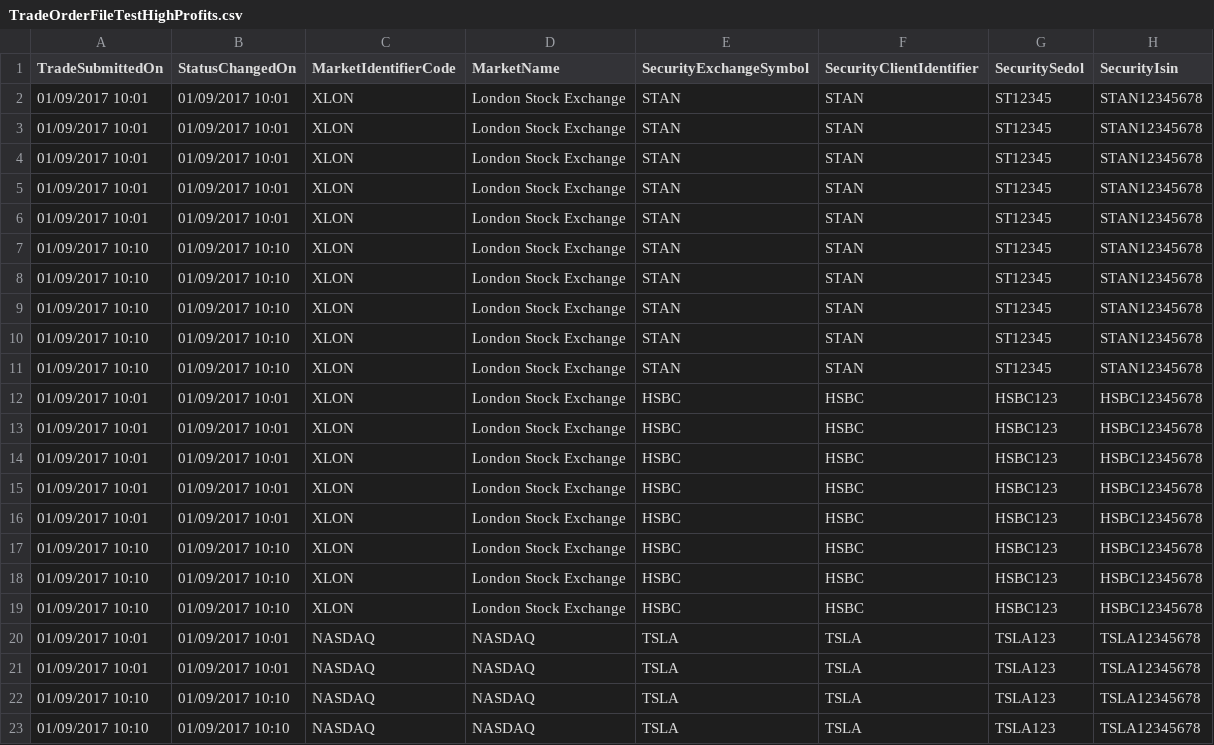
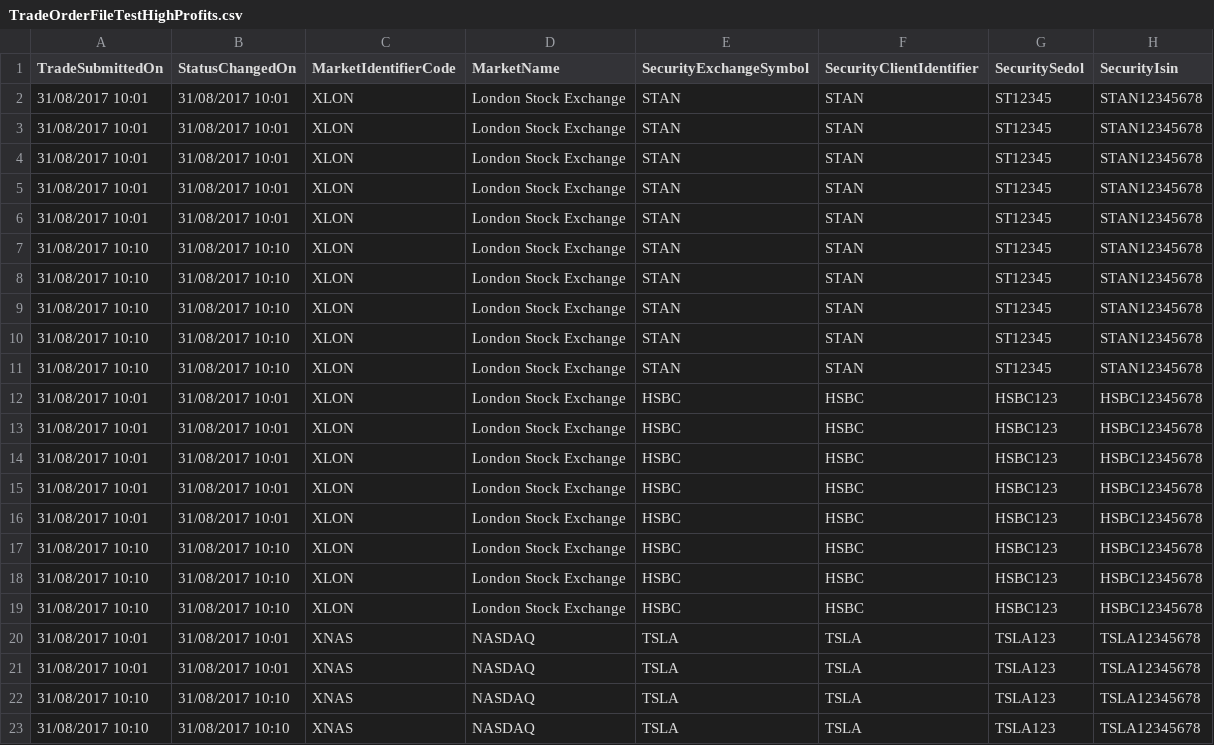
Before and after one commit to sl-tawfiknouri/RedDeer.Surveillance, a CSV file: src/Test Harness/TestHarness/PlayTradeFiles/TradeOrderFileTestHighProfits.csv, drawn as a sheet; only a part is shown; the diff names each change by its address in the sheet, - before the commit and + after, or states it on an @@ line.

Commit message:
RDBP-2892 updated to ensure we only re-run end of day rule for high profits trades for (a) markets that have been traded on and for (b) only the securities traded on the said market that is closing

```diff
--- a/src/Test Harness/TestHarness/PlayTradeFiles/TradeOrderFileTestHighProfits.csv
+++ b/src/Test Harness/TestHarness/PlayTradeFiles/TradeOrderFileTestHighProfits.csv
-A2:A6 (TradeSubmittedOn): 01/09/2017 10:01
+A2:A6 (TradeSubmittedOn): 31/08/2017 10:01
-B2:B6 (StatusChangedOn): 01/09/2017 10:01
+B2:B6 (StatusChangedOn): 31/08/2017 10:01
-A7:A11 (TradeSubmittedOn): 01/09/2017 10:10
+A7:A11 (TradeSubmittedOn): 31/08/2017 10:10
-B7:B11 (StatusChangedOn): 01/09/2017 10:10
+B7:B11 (StatusChangedOn): 31/08/2017 10:10
-A12:A16 (TradeSubmittedOn): 01/09/2017 10:01
+A12:A16 (TradeSubmittedOn): 31/08/2017 10:01
-B12:B16 (StatusChangedOn): 01/09/2017 10:01
+B12:B16 (StatusChangedOn): 31/08/2017 10:01
-A17:A19 (TradeSubmittedOn): 01/09/2017 10:10
+A17:A19 (TradeSubmittedOn): 31/08/2017 10:10
-B17:B19 (StatusChangedOn): 01/09/2017 10:10
+B17:B19 (StatusChangedOn): 31/08/2017 10:10
-A20:A21 (TradeSubmittedOn): 01/09/2017 10:01
+A20:A21 (TradeSubmittedOn): 31/08/2017 10:01
-B20:B21 (StatusChangedOn): 01/09/2017 10:01
+B20:B21 (StatusChangedOn): 31/08/2017 10:01
-C20:C23 (MarketIdentifierCode): NASDAQ
+C20:C23 (MarketIdentifierCode): XNAS
-A22:A23 (TradeSubmittedOn): 01/09/2017 10:10
+A22:A23 (TradeSubmittedOn): 31/08/2017 10:10
-B22:B23 (StatusChangedOn): 01/09/2017 10:10
+B22:B23 (StatusChangedOn): 31/08/2017 10:10
```
Also changed, not shown: 6 other files.
